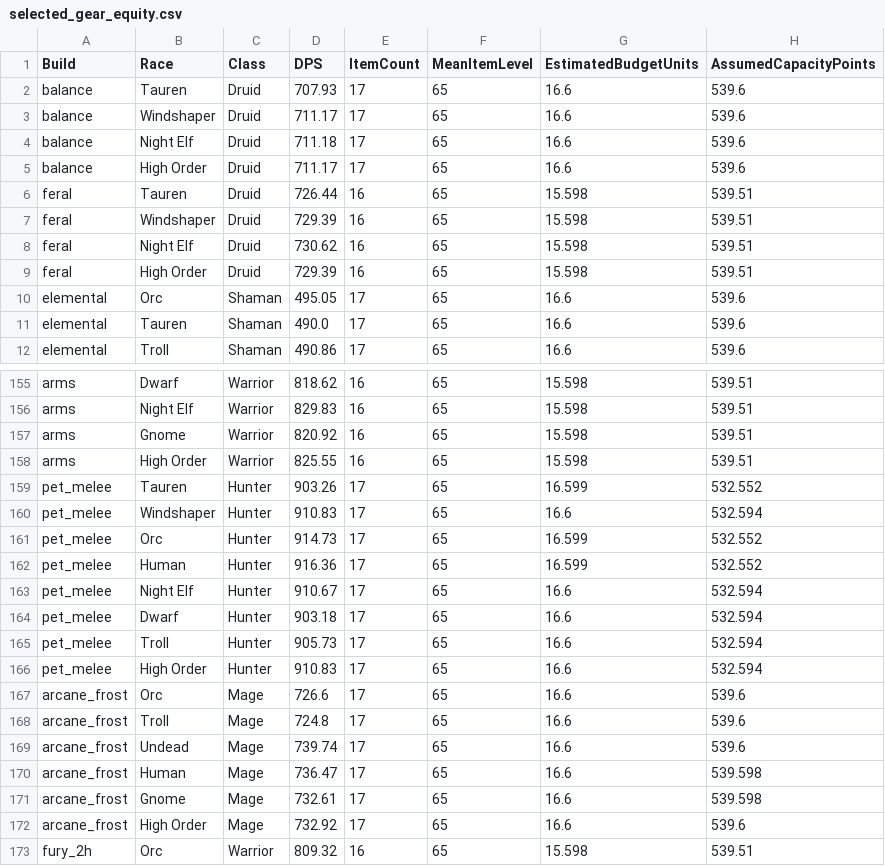
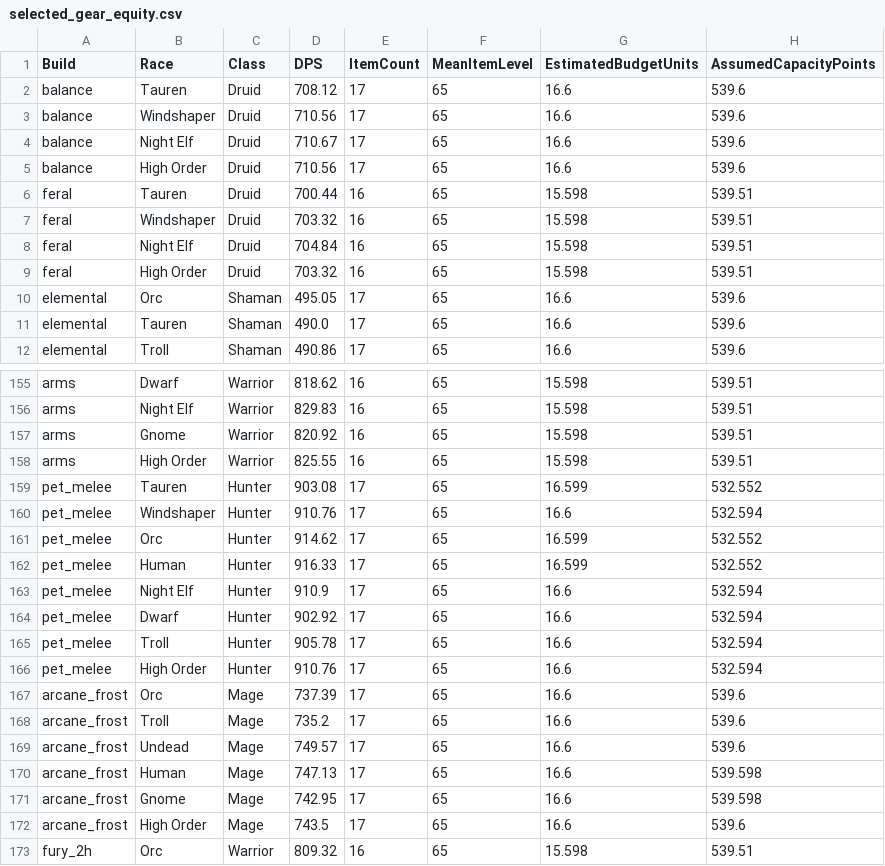
Before and after one commit to gunba/wow-forever-sim, a CSV file: artifacts/modelled_gear/selected_gear_equity.csv, drawn as a sheet; only a part is shown, gaps mark what is left out; the diff covers the shown part only; the diff names each change by its address in the sheet, - before the commit and + after, or states it on an @@ line.

```diff
--- a/artifacts/modelled_gear/selected_gear_equity.csv
+++ b/artifacts/modelled_gear/selected_gear_equity.csv
-D2 (DPS): 707.93
+D2 (DPS): 708.12
-D3 (DPS): 711.17
+D3 (DPS): 710.56
-D4 (DPS): 711.18
+D4 (DPS): 710.67
-D5 (DPS): 711.17
+D5 (DPS): 710.56
-D6 (DPS): 726.44
+D6 (DPS): 700.44
-D7 (DPS): 729.39
+D7 (DPS): 703.32
-D8 (DPS): 730.62
+D8 (DPS): 704.84
-D9 (DPS): 729.39
+D9 (DPS): 703.32
-D159 (DPS): 903.26
+D159 (DPS): 903.08
-D160 (DPS): 910.83
+D160 (DPS): 910.76
-D161 (DPS): 914.73
+D161 (DPS): 914.62
-D162 (DPS): 916.36
+D162 (DPS): 916.33
-D163 (DPS): 910.67
+D163 (DPS): 910.9
-D164 (DPS): 903.18
+D164 (DPS): 902.92
-D165 (DPS): 905.73
+D165 (DPS): 905.78
-D166 (DPS): 910.83
+D166 (DPS): 910.76
-D167 (DPS): 726.6
+D167 (DPS): 737.39
-D168 (DPS): 724.8
+D168 (DPS): 735.2
-D169 (DPS): 739.74
+D169 (DPS): 749.57
-D170 (DPS): 736.47
+D170 (DPS): 747.13
-D171 (DPS): 732.61
+D171 (DPS): 742.95
-D172 (DPS): 732.92
+D172 (DPS): 743.5
```
Also changed, not shown: 36 edited cells elsewhere in this file, artifacts/modelled_gear/forever_dps_5min.csv, artifacts/modelled_gear/sensitivity/gear_110.csv, 56 other files.
